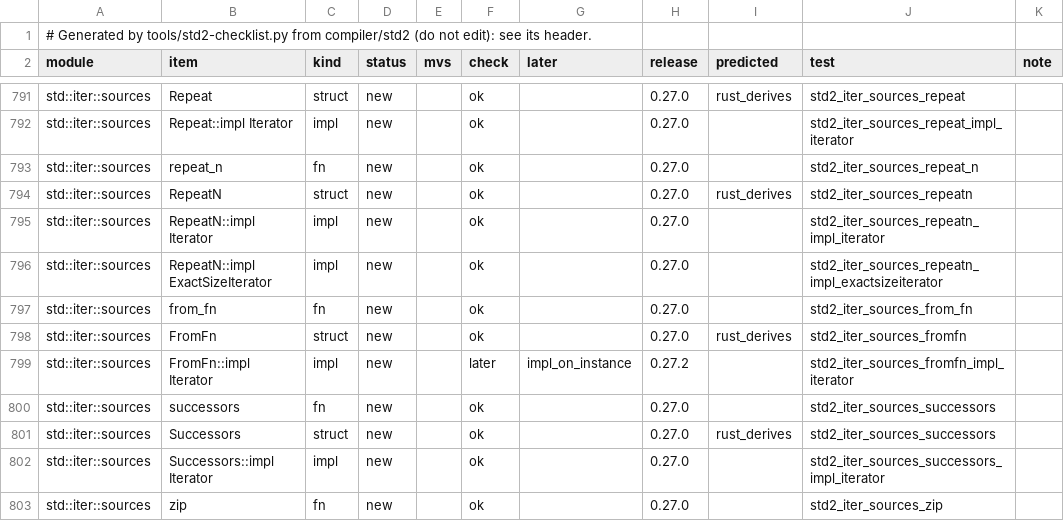
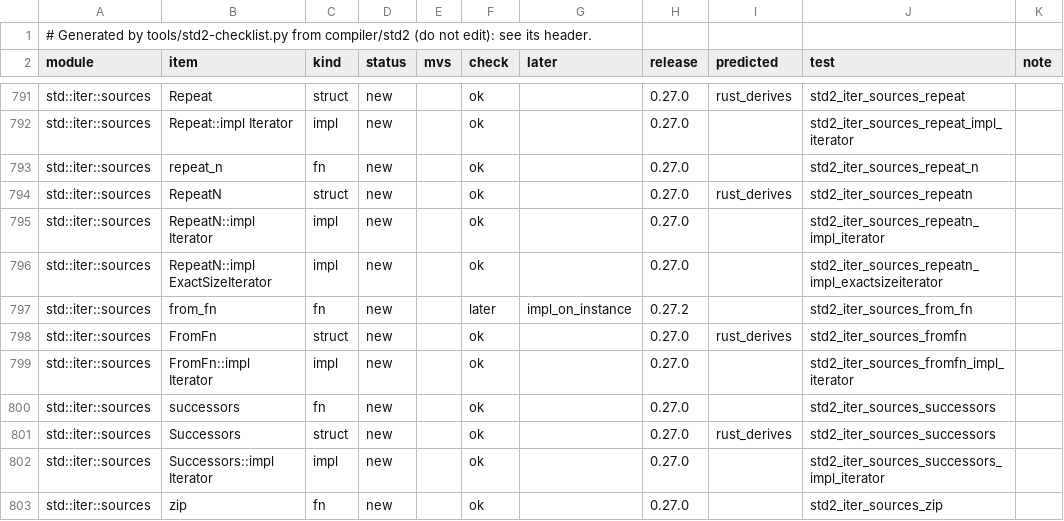
Before and after one commit to magniff/vole, a TSV file: compiler/std2/checklist.tsv, drawn as a sheet; only a part is shown, gaps mark what is left out; the diff names each change by its address in the sheet, - before the commit and + after, or states it on an @@ line.

Commit message:
std2: float formatting and parsing (F15.6); ExactSizeIterator lengths
compiler/std2/flt.vl writes a float's digits with big integers: the
shortest digits that read back as the same float (Steele and White's
free format with Burger and Dybvig's fixup) for `{}`, `{:?}` and `{:e}`,
and the exact value rounded half to even for `{:.N}` and `{:.Ne}`;
`{:?}` keeps `.0` and switches to the exponent form below 1e-4 and from
1e16, as Rust's. f32's shortest digits are its own (1.1f32 is 1.1).
Parsing reads Rust's grammar (inf, infinity, nan, `.5`, `5.`, exponents)
and rounds to the nearest float, subnormals included. No float bits are
read: a value's mantissa and exponent come from exact scaling by powers
of two. Checked against rustc on 0.1, 1e21, 5e-324, NaN, -0.0, inf,
f32 1.1 and 3.4028235e38, padding, signs and the subnormal boundary.

front/builtin_impls.vl's generated bodies call it instead of todo():
the floats' Display, Debug, LowerExp, UpperExp and FromStr, the
integers' LowerExp and UpperExp (exact digits), and bool's FromStr.

size_hint for slice::Chunks, ChunksExact and Windows, hash_map's
IterMut, Keys, Values, ValuesMut, IntoIter, IntoKeys and IntoValues,
iter::Empty and RepeatN, so their ExactSizeIterator::len is right.

```diff
--- a/compiler/std2/checklist.tsv
+++ b/compiler/std2/checklist.tsv
-F797 (check): ok
+F797 (check): later
-G797 (later): (empty)
+G797 (later): impl_on_instance
-H797 (release): 0.27.0
+H797 (release): 0.27.2
-F799 (check): later
+F799 (check): ok
-G799 (later): impl_on_instance
+G799 (later): (empty)
-H799 (release): 0.27.2
+H799 (release): 0.27.0
```
Also changed, not shown: 7 other files.
